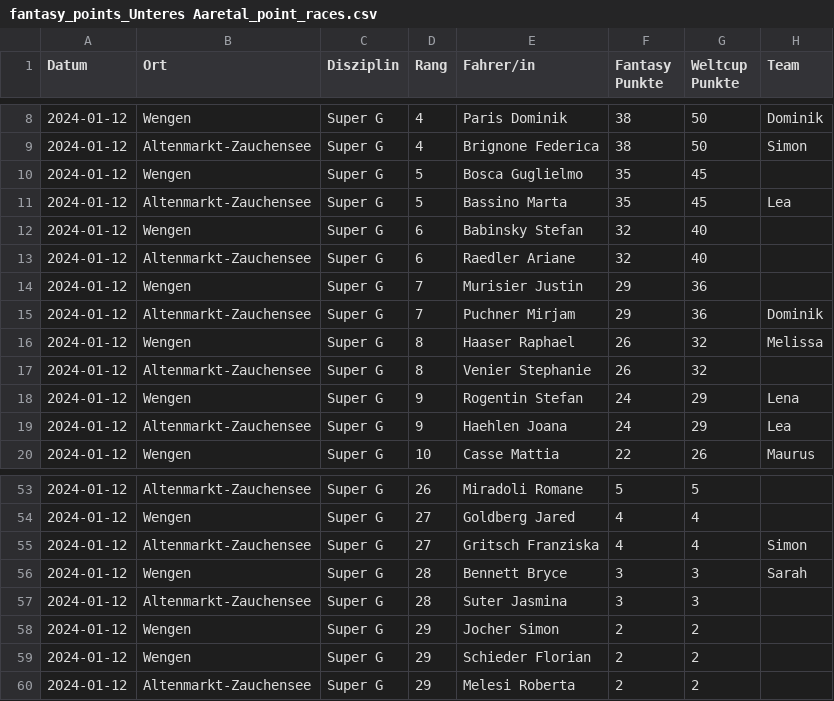
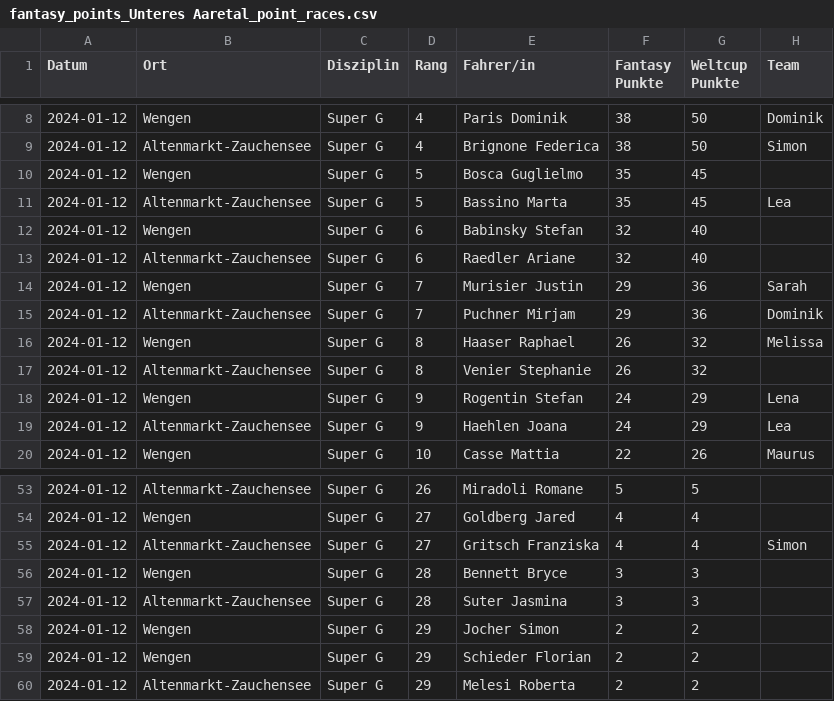
Before and after one commit to leasennch/skifantasy-results, a CSV file: unteresAaretal/fantasy_points_Unteres Aaretal_point_races.csv, drawn as a sheet; only a part is shown, gaps mark what is left out.

```diff
--- a/unteresAaretal/fantasy_points_Unteres Aaretal_point_races.csv
+++ b/unteresAaretal/fantasy_points_Unteres Aaretal_point_races.csv
@@ -13,3 +13,3 @@ Datum,Ort,Disziplin,Rang,Fahrer/in,Fantasy Punkte,Weltcup Punkte,Team
 2024-01-12,Altenmarkt-Zauchensee,Super G,6,Raedler Ariane,32,40,
-2024-01-12,Wengen,Super G,7,Murisier Justin,29,36,
+2024-01-12,Wengen,Super G,7,Murisier Justin,29,36,Sarah
 2024-01-12,Altenmarkt-Zauchensee,Super G,7,Puchner Mirjam,29,36,Dominik
@@ -55,3 +55,3 @@ Datum,Ort,Disziplin,Rang,Fahrer/in,Fantasy Punkte,Weltcup Punkte,Team
 2024-01-12,Altenmarkt-Zauchensee,Super G,27,Gritsch Franziska,4,4,Simon
-2024-01-12,Wengen,Super G,28,Bennett Bryce,3,3,Sarah
+2024-01-12,Wengen,Super G,28,Bennett Bryce,3,3,
 2024-01-12,Altenmarkt-Zauchensee,Super G,28,Suter Jasmina,3,3,
```
Also changed, not shown: 6 other files.
